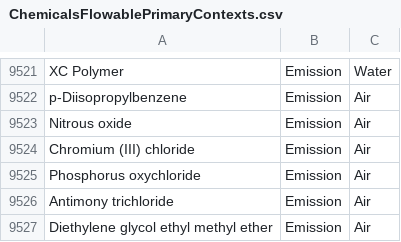
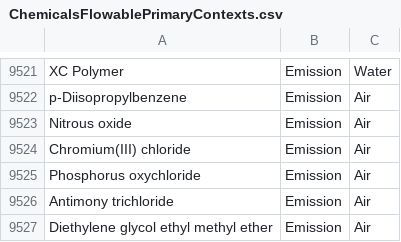
Before and after one commit to USEPA/fedelemflowlist, a CSV file: fedelemflowlist/input/ChemicalsFlowablePrimaryContexts.csv, drawn as a sheet; only a part is shown, gaps mark what is left out.

Commit message:
Update ChemicalsFlowablePrimaryContexts.csv

```diff
--- a/fedelemflowlist/input/ChemicalsFlowablePrimaryContexts.csv
+++ b/fedelemflowlist/input/ChemicalsFlowablePrimaryContexts.csv
@@ -9523,3 +9523,3 @@ p-Diisopropylbenzene,Emission,Air
 Nitrous oxide,Emission,Air
-Chromium (III) chloride,Emission,Air
+Chromium(III) chloride,Emission,Air
 Phosphorus oxychloride,Emission,Air
```
